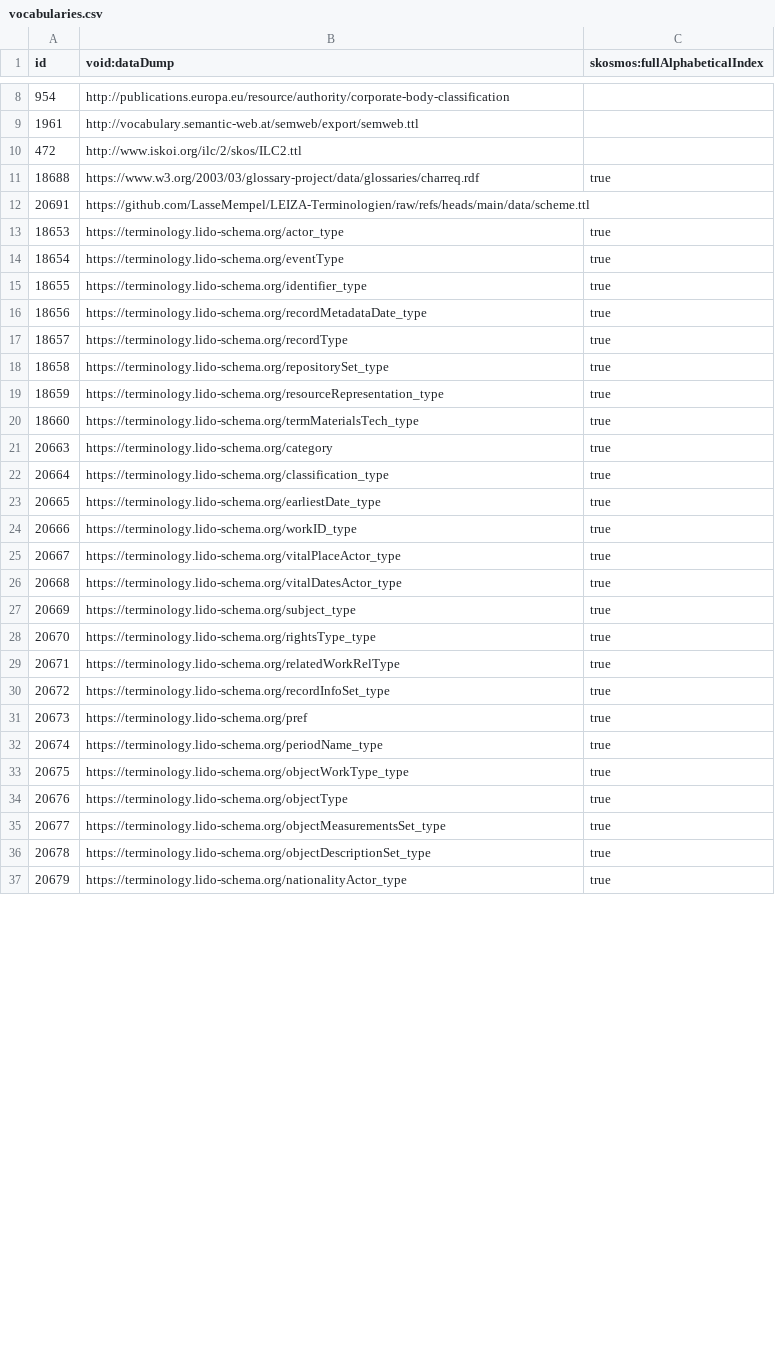
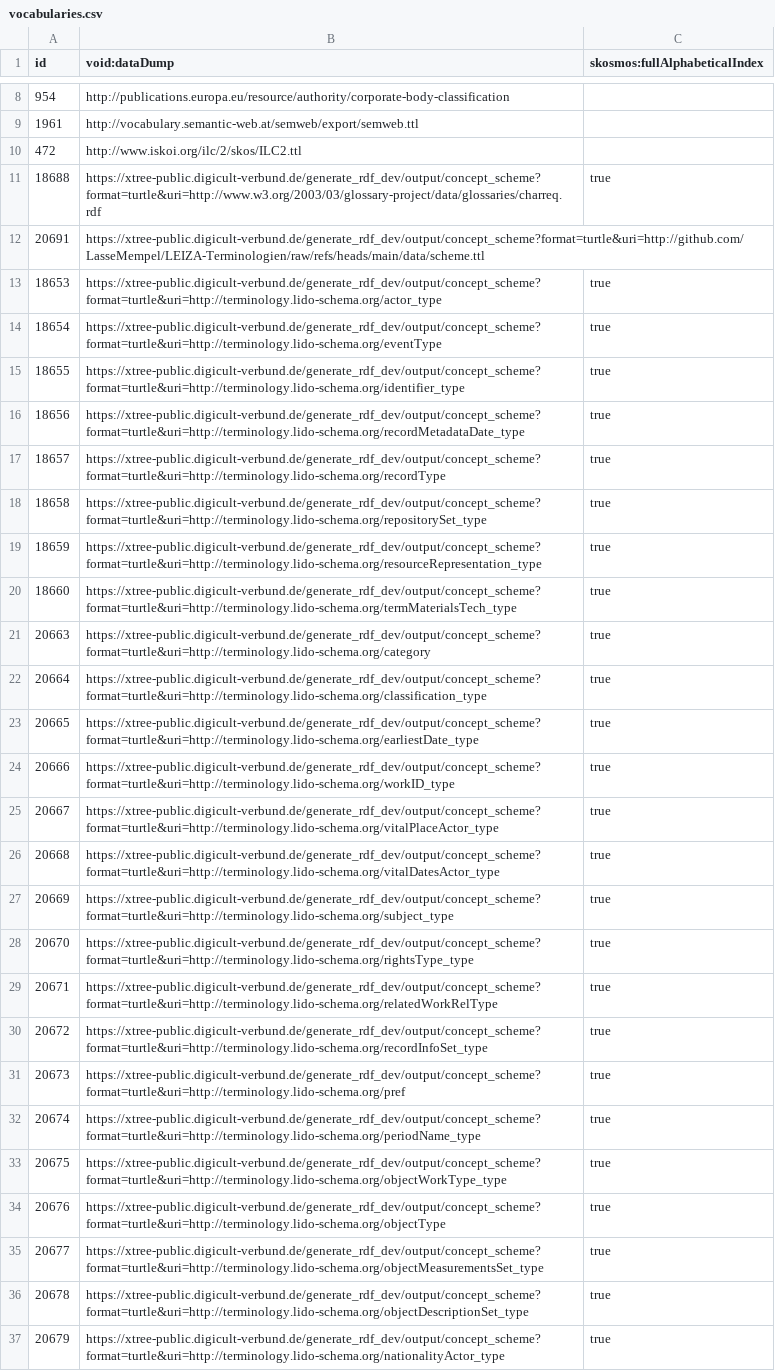
Before and after one commit to gbv/bartoc-skosmos-config, a CSV file: vocabularies.csv, drawn as a sheet; only a part is shown, gaps mark what is left out; the diff covers the shown part only; the diff names each change by its address in the sheet, - before the commit and + after, or states it on an @@ line.

Commit message:
Fix LIDO vocabularies URLs

```diff
--- a/vocabularies.csv
+++ b/vocabularies.csv
-B11 (void:dataDump): https://www.w3.org/2003/03/glossary-project/data/glossaries/charreq.rdf
+B11 (void:dataDump): https://xtree-public.digicult-verbund.de/generate_rdf_dev/output/concept_scheme?format=turtle&uri=http://www.w3.org/2003/03/glossary-project/data/glossaries/charreq.rdf
-B12 (void:dataDump): https://github.com/LasseMempel/LEIZA-Terminologien/raw/refs/heads/main/data/scheme.ttl
+B12 (void:dataDump): https://xtree-public.digicult-verbund.de/generate_rdf_dev/output/concept_scheme?format=turtle&uri=http://github.com/LasseMempel/LEIZA-Terminologien/raw/refs/heads/main/data/scheme.ttl
-B13 (void:dataDump): https://terminology.lido-schema.org/actor_type
+B13 (void:dataDump): https://xtree-public.digicult-verbund.de/generate_rdf_dev/output/concept_scheme?format=turtle&uri=http://terminology.lido-schema.org/actor_type
-B14 (void:dataDump): https://terminology.lido-schema.org/eventType
+B14 (void:dataDump): https://xtree-public.digicult-verbund.de/generate_rdf_dev/output/concept_scheme?format=turtle&uri=http://terminology.lido-schema.org/eventType
-B15 (void:dataDump): https://terminology.lido-schema.org/identifier_type
+B15 (void:dataDump): https://xtree-public.digicult-verbund.de/generate_rdf_dev/output/concept_scheme?format=turtle&uri=http://terminology.lido-schema.org/identifier_type
-B16 (void:dataDump): https://terminology.lido-schema.org/recordMetadataDate_type
+B16 (void:dataDump): https://xtree-public.digicult-verbund.de/generate_rdf_dev/output/concept_scheme?format=turtle&uri=http://terminology.lido-schema.org/recordMetadataDate_type
-B17 (void:dataDump): https://terminology.lido-schema.org/recordType
+B17 (void:dataDump): https://xtree-public.digicult-verbund.de/generate_rdf_dev/output/concept_scheme?format=turtle&uri=http://terminology.lido-schema.org/recordType
-B18 (void:dataDump): https://terminology.lido-schema.org/repositorySet_type
+B18 (void:dataDump): https://xtree-public.digicult-verbund.de/generate_rdf_dev/output/concept_scheme?format=turtle&uri=http://terminology.lido-schema.org/repositorySet_type
-B19 (void:dataDump): https://terminology.lido-schema.org/resourceRepresentation_type
+B19 (void:dataDump): https://xtree-public.digicult-verbund.de/generate_rdf_dev/output/concept_scheme?format=turtle&uri=http://terminology.lido-schema.org/resourceRepresentation_type
-B20 (void:dataDump): https://terminology.lido-schema.org/termMaterialsTech_type
+B20 (void:dataDump): https://xtree-public.digicult-verbund.de/generate_rdf_dev/output/concept_scheme?format=turtle&uri=http://terminology.lido-schema.org/termMaterialsTech_type
-B21 (void:dataDump): https://terminology.lido-schema.org/category
+B21 (void:dataDump): https://xtree-public.digicult-verbund.de/generate_rdf_dev/output/concept_scheme?format=turtle&uri=http://terminology.lido-schema.org/category
-B22 (void:dataDump): https://terminology.lido-schema.org/classification_type
+B22 (void:dataDump): https://xtree-public.digicult-verbund.de/generate_rdf_dev/output/concept_scheme?format=turtle&uri=http://terminology.lido-schema.org/classification_type
-B23 (void:dataDump): https://terminology.lido-schema.org/earliestDate_type
+B23 (void:dataDump): https://xtree-public.digicult-verbund.de/generate_rdf_dev/output/concept_scheme?format=turtle&uri=http://terminology.lido-schema.org/earliestDate_type
-B24 (void:dataDump): https://terminology.lido-schema.org/workID_type
+B24 (void:dataDump): https://xtree-public.digicult-verbund.de/generate_rdf_dev/output/concept_scheme?format=turtle&uri=http://terminology.lido-schema.org/workID_type
-B25 (void:dataDump): https://terminology.lido-schema.org/vitalPlaceActor_type
+B25 (void:dataDump): https://xtree-public.digicult-verbund.de/generate_rdf_dev/output/concept_scheme?format=turtle&uri=http://terminology.lido-schema.org/vitalPlaceActor_type
-B26 (void:dataDump): https://terminology.lido-schema.org/vitalDatesActor_type
+B26 (void:dataDump): https://xtree-public.digicult-verbund.de/generate_rdf_dev/output/concept_scheme?format=turtle&uri=http://terminology.lido-schema.org/vitalDatesActor_type
-B27 (void:dataDump): https://terminology.lido-schema.org/subject_type
+B27 (void:dataDump): https://xtree-public.digicult-verbund.de/generate_rdf_dev/output/concept_scheme?format=turtle&uri=http://terminology.lido-schema.org/subject_type
-B28 (void:dataDump): https://terminology.lido-schema.org/rightsType_type
+B28 (void:dataDump): https://xtree-public.digicult-verbund.de/generate_rdf_dev/output/concept_scheme?format=turtle&uri=http://terminology.lido-schema.org/rightsType_type
-B29 (void:dataDump): https://terminology.lido-schema.org/relatedWorkRelType
+B29 (void:dataDump): https://xtree-public.digicult-verbund.de/generate_rdf_dev/output/concept_scheme?format=turtle&uri=http://terminology.lido-schema.org/relatedWorkRelType
-B30 (void:dataDump): https://terminology.lido-schema.org/recordInfoSet_type
+B30 (void:dataDump): https://xtree-public.digicult-verbund.de/generate_rdf_dev/output/concept_scheme?format=turtle&uri=http://terminology.lido-schema.org/recordInfoSet_type
-B31 (void:dataDump): https://terminology.lido-schema.org/pref
+B31 (void:dataDump): https://xtree-public.digicult-verbund.de/generate_rdf_dev/output/concept_scheme?format=turtle&uri=http://terminology.lido-schema.org/pref
-B32 (void:dataDump): https://terminology.lido-schema.org/periodName_type
+B32 (void:dataDump): https://xtree-public.digicult-verbund.de/generate_rdf_dev/output/concept_scheme?format=turtle&uri=http://terminology.lido-schema.org/periodName_type
-B33 (void:dataDump): https://terminology.lido-schema.org/objectWorkType_type
+B33 (void:dataDump): https://xtree-public.digicult-verbund.de/generate_rdf_dev/output/concept_scheme?format=turtle&uri=http://terminology.lido-schema.org/objectWorkType_type
-B34 (void:dataDump): https://terminology.lido-schema.org/objectType
+B34 (void:dataDump): https://xtree-public.digicult-verbund.de/generate_rdf_dev/output/concept_scheme?format=turtle&uri=http://terminology.lido-schema.org/objectType
-B35 (void:dataDump): https://terminology.lido-schema.org/objectMeasurementsSet_type
+B35 (void:dataDump): https://xtree-public.digicult-verbund.de/generate_rdf_dev/output/concept_scheme?format=turtle&uri=http://terminology.lido-schema.org/objectMeasurementsSet_type
-B36 (void:dataDump): https://terminology.lido-schema.org/objectDescriptionSet_type
+B36 (void:dataDump): https://xtree-public.digicult-verbund.de/generate_rdf_dev/output/concept_scheme?format=turtle&uri=http://terminology.lido-schema.org/objectDescriptionSet_type
-B37 (void:dataDump): https://terminology.lido-schema.org/nationalityActor_type
+B37 (void:dataDump): https://xtree-public.digicult-verbund.de/generate_rdf_dev/output/concept_scheme?format=turtle&uri=http://terminology.lido-schema.org/nationalityActor_type
```
Also changed, not shown: 5 edited cells elsewhere in this file.
